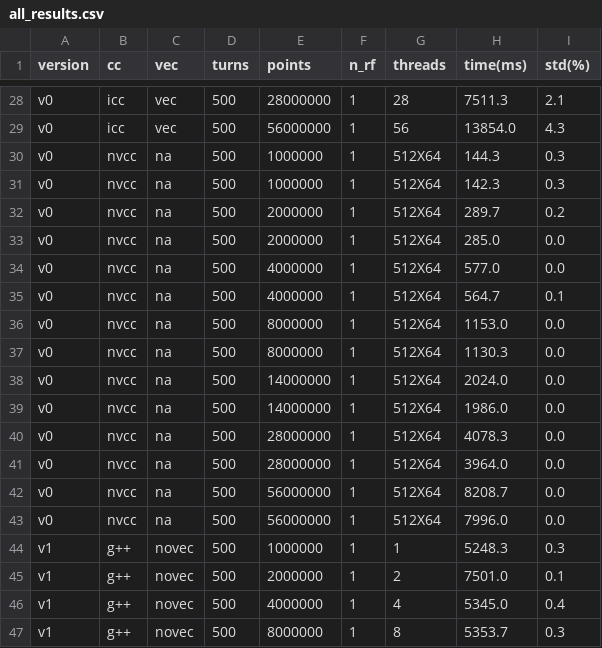
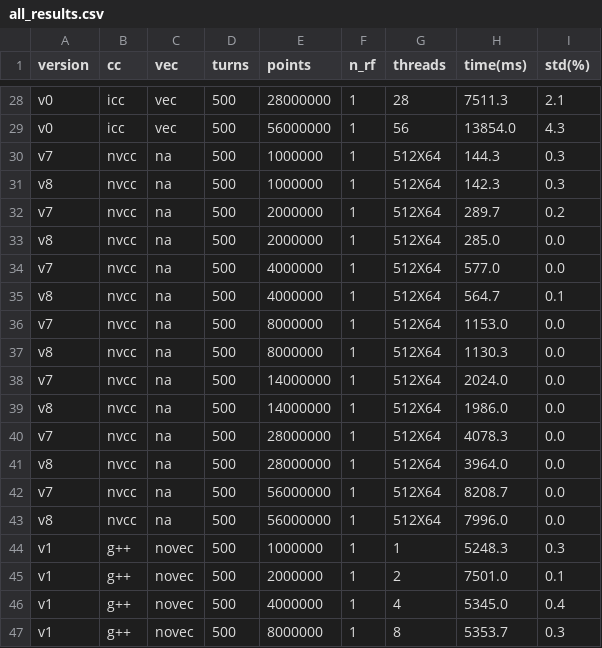
Before and after one commit to kiliakis/blond-benchmark, a CSV file: kick/results/csv/kick1/all_results.csv, drawn as a sheet; only a part is shown, gaps mark what is left out.

```diff
--- a/kick/results/csv/kick1/all_results.csv
+++ b/kick/results/csv/kick1/all_results.csv
@@ -29,16 +29,16 @@ v0	icc	vec	500	28000000	1	28	7511.3	2.1
 v0	icc	vec	500	56000000	1	56	13854.0	4.3
-v0	nvcc	na	500	1000000	1	512X64	144.3	0.3
-v0	nvcc	na	500	1000000	1	512X64	142.3	0.3
-v0	nvcc	na	500	2000000	1	512X64	289.7	0.2
-v0	nvcc	na	500	2000000	1	512X64	285.0	0.0
-v0	nvcc	na	500	4000000	1	512X64	577.0	0.0
-v0	nvcc	na	500	4000000	1	512X64	564.7	0.1
-v0	nvcc	na	500	8000000	1	512X64	1153.0	0.0
-v0	nvcc	na	500	8000000	1	512X64	1130.3	0.0
-v0	nvcc	na	500	14000000	1	512X64	2024.0	0.0
-v0	nvcc	na	500	14000000	1	512X64	1986.0	0.0
-v0	nvcc	na	500	28000000	1	512X64	4078.3	0.0
-v0	nvcc	na	500	28000000	1	512X64	3964.0	0.0
-v0	nvcc	na	500	56000000	1	512X64	8208.7	0.0
-v0	nvcc	na	500	56000000	1	512X64	7996.0	0.0
+v7	nvcc	na	500	1000000	1	512X64	144.3	0.3
+v8	nvcc	na	500	1000000	1	512X64	142.3	0.3
+v7	nvcc	na	500	2000000	1	512X64	289.7	0.2
+v8	nvcc	na	500	2000000	1	512X64	285.0	0.0
+v7	nvcc	na	500	4000000	1	512X64	577.0	0.0
+v8	nvcc	na	500	4000000	1	512X64	564.7	0.1
+v7	nvcc	na	500	8000000	1	512X64	1153.0	0.0
+v8	nvcc	na	500	8000000	1	512X64	1130.3	0.0
+v7	nvcc	na	500	14000000	1	512X64	2024.0	0.0
+v8	nvcc	na	500	14000000	1	512X64	1986.0	0.0
+v7	nvcc	na	500	28000000	1	512X64	4078.3	0.0
+v8	nvcc	na	500	28000000	1	512X64	3964.0	0.0
+v7	nvcc	na	500	56000000	1	512X64	8208.7	0.0
+v8	nvcc	na	500	56000000	1	512X64	7996.0	0.0
 v1	g++	novec	500	1000000	1	1	5248.3	0.3
```
Also changed, not shown: drift/results/csv/drift1/all_results.csv, fft-convolution/results/csv/fft-convolution1/all_results.csv, 52 other files.
